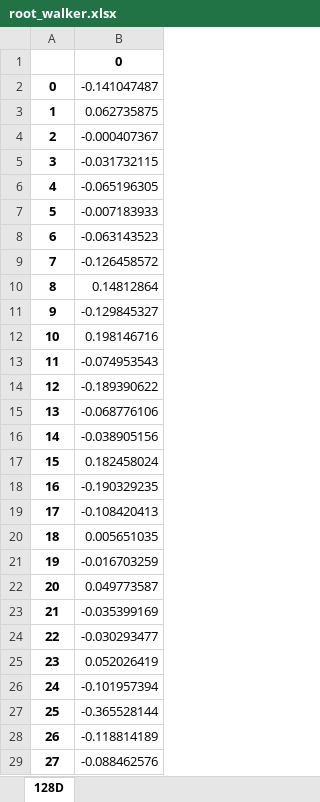
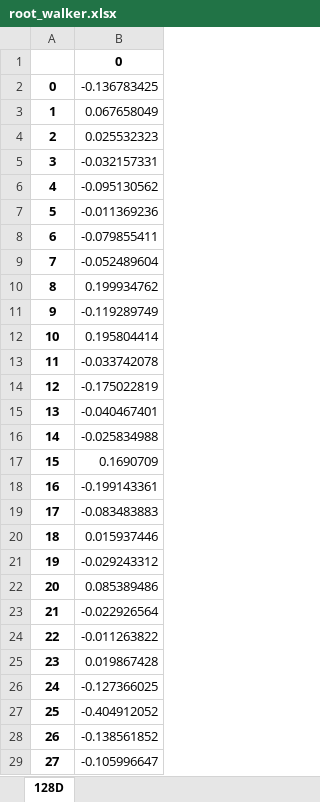
Before and after one commit to rootadminWalker/Face-app, an Excel workbook: Face_recognition/Users/root_walker.xlsx, sheet 128D, drawn as a sheet; only a part is shown; values as stored, in another font and other column widths than the file's, no borders; the diff covers the shown part only; the diff names each change by its address in the sheet, - before the commit and + after, or states it on an @@ line.

```diff
--- a/Face_recognition/Users/root_walker.xlsx (sheet 128D)
+++ b/Face_recognition/Users/root_walker.xlsx (sheet 128D)
-B2: -0.141047487
+B2: -0.136783425
-B3: 0.062735875
+B3: 0.067658049
-B4: -0.000407367
+B4: 0.025532323
-B5: -0.031732115
+B5: -0.032157331
-B6: -0.065196305
+B6: -0.095130562
-B7: -0.007183933
+B7: -0.011369236
-B8: -0.063143523
+B8: -0.079855411
-B9: -0.126458572
+B9: -0.052489604
-B10: 0.14812864
+B10: 0.199934762
-B11: -0.129845327
+B11: -0.119289749
-B12: 0.198146716
+B12: 0.195804414
-B13: -0.074953543
+B13: -0.033742078
-B14: -0.189390622
+B14: -0.175022819
-B15: -0.068776106
+B15: -0.040467401
-B16: -0.038905156
+B16: -0.025834988
-B17: 0.182458024
+B17: 0.1690709
-B18: -0.190329235
+B18: -0.199143361
-B19: -0.108420413
+B19: -0.083483883
-B20: 0.005651035
+B20: 0.015937446
-B21: -0.016703259
+B21: -0.029243312
-B22: 0.049773587
+B22: 0.085389486
-B23: -0.035399169
+B23: -0.022926564
-B24: -0.030293477
+B24: -0.011263822
-B25: 0.052026419
+B25: 0.019867428
-B26: -0.101957394
+B26: -0.127366025
-B27: -0.365528144
+B27: -0.404912052
-B28: -0.118814189
+B28: -0.138561852
-B29: -0.088462576
+B29: -0.105996647
```
Also changed, not shown: 100 edited cells elsewhere in this sheet, 1 other file.
